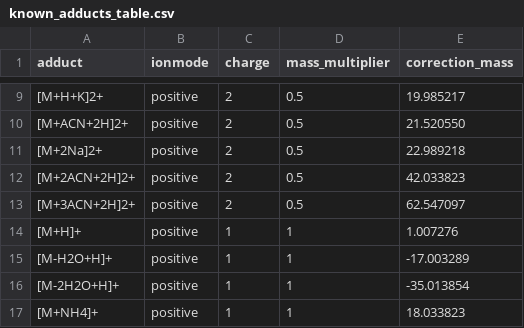
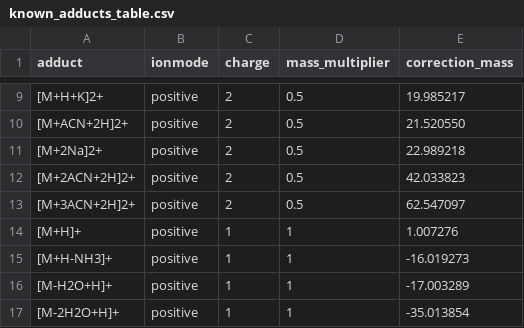
Before and after one commit to matchms/matchms, a CSV file: matchms/data/known_adducts_table.csv, drawn as a sheet; only a part is shown, gaps mark what is left out; the shorter side is filled out with more unchanged rows.

Commit message:
update known adducts data

```diff
--- a/matchms/data/known_adducts_table.csv
+++ b/matchms/data/known_adducts_table.csv
@@ -14,2 +14,3 @@
 [M+H]+,positive,1,1,1.007276
+[M+H-NH3]+,positive,1,1,-16.019273
 [M-H2O+H]+,positive,1,1,-17.003289
```
Also changed, not shown: 1 other file.
